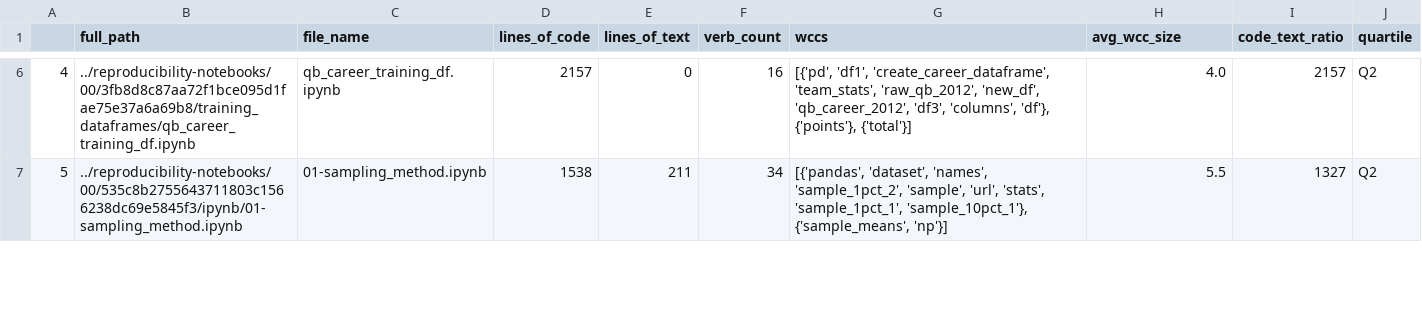
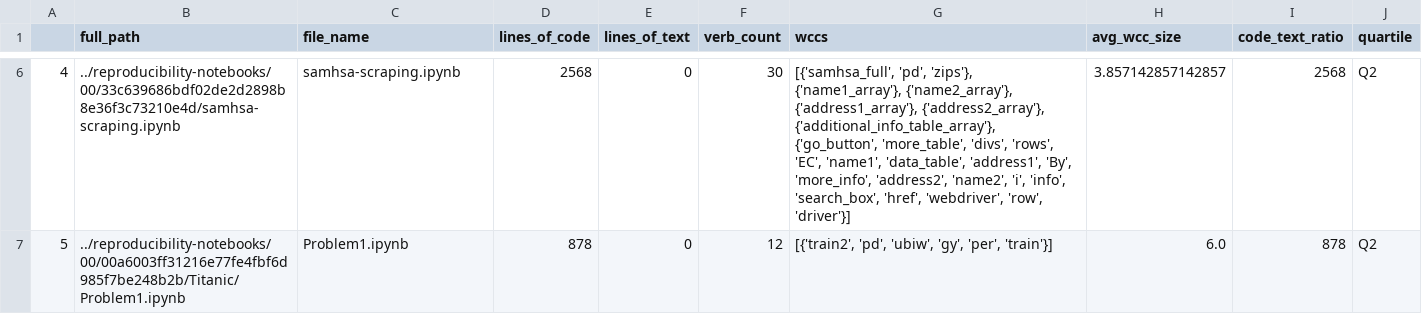
Before and after one commit to luisa-li/github_repos, a CSV file: samples/wcc_size_samples.csv, drawn as a sheet; only a part is shown, gaps mark what is left out; the diff covers the shown part only.

```diff
--- a/samples/wcc_size_samples.csv
+++ b/samples/wcc_size_samples.csv
@@ -6,2 +6,2 @@
-4,../reproducibility-notebooks/00/3fb8d8c87aa72f1bce095d1fae75e37a6a69b8/training_dataframes/qb_career_training_df.ipynb,qb_career_training_df.ipynb,2157,0,16,"[{'pd', 'df1', 'create_career_dataframe', 'team_stats', 'raw_qb_2012', 'new_df', 'qb_career_2012', 'df3', 'columns', 'df'}, {'points'}, {'total'}]",4.0,2157,Q2
-5,../reproducibility-notebooks/00/535c8b2755643711803c1566238dc69e5845f3/ipynb/01-sampling_method.ipynb,01-sampling_method.ipynb,1538,211,34,"[{'pandas', 'dataset', 'names', 'sample_1pct_2', 'sample', 'url', 'stats', 'sample_1pct_1', 'sample_10pct_1'}, {'sample_means', 'np'}]",5.5,1327,Q2
+4,../reproducibility-notebooks/00/33c639686bdf02de2d2898b8e36f3c73210e4d/samhsa-scraping.ipynb,samhsa-scraping.ipynb,2568,0,30,"[{'samhsa_full', 'pd', 'zips'}, {'name1_array'}, {'name2_array'}, {'address1_array'}, {'address2_array'}, {'additional_info_table_array'}, {'go_button', 'more_table', 'divs', 'rows', 'EC', 'name1', 'data_table', 'address1', 'By', 'more_info', 'address2', 'name2', 'i', 'info', 'search_box', 'href', 'webdriver', 'row', 'driver'}]",3.857142857142857,2568,Q2
+5,../reproducibility-notebooks/00/00a6003ff31216e77fe4fbf6d985f7be248b2b/Titanic/Problem1.ipynb,Problem1.ipynb,878,0,12,"[{'train2', 'pd', 'ubiw', 'gy', 'per', 'train'}]",6.0,878,Q2
```
Also changed, not shown: 78 edited cells elsewhere in this file, samples/ct_ratio_samples.csv, samples/verb_samples.csv, 2 other files.
